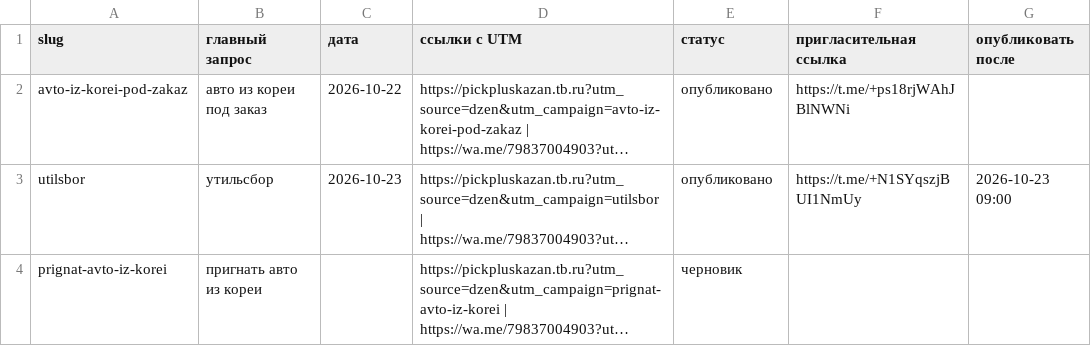
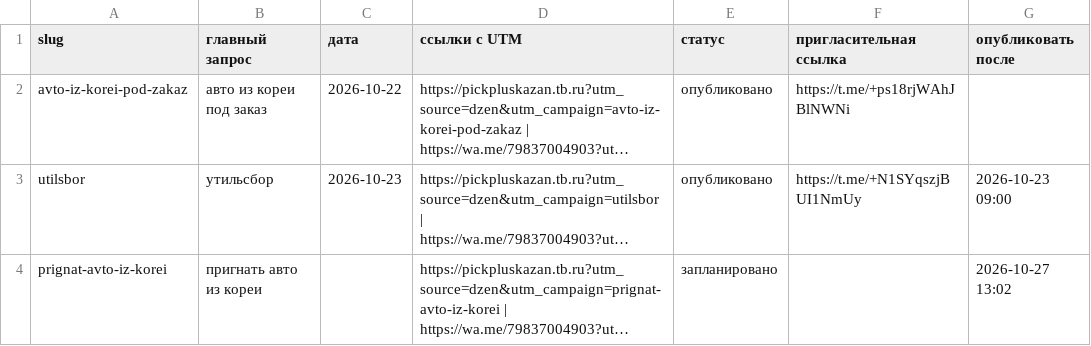
Before and after one commit to aidarsunas-sudo/auto_dealer_bot, a CSV file: publishing/publications.csv, drawn as a sheet; long unchanged cells end in …; the diff names each change by its address in the sheet, - before the commit and + after, or states it on an @@ line.

```diff
--- a/publishing/publications.csv
+++ b/publishing/publications.csv
-E4 (статус): черновик
+E4 (статус): запланировано
-G4 (опубликовать после): (empty)
+G4 (опубликовать после): 2026-10-27 13:02
```
Also changed, not shown: 6 other files.
